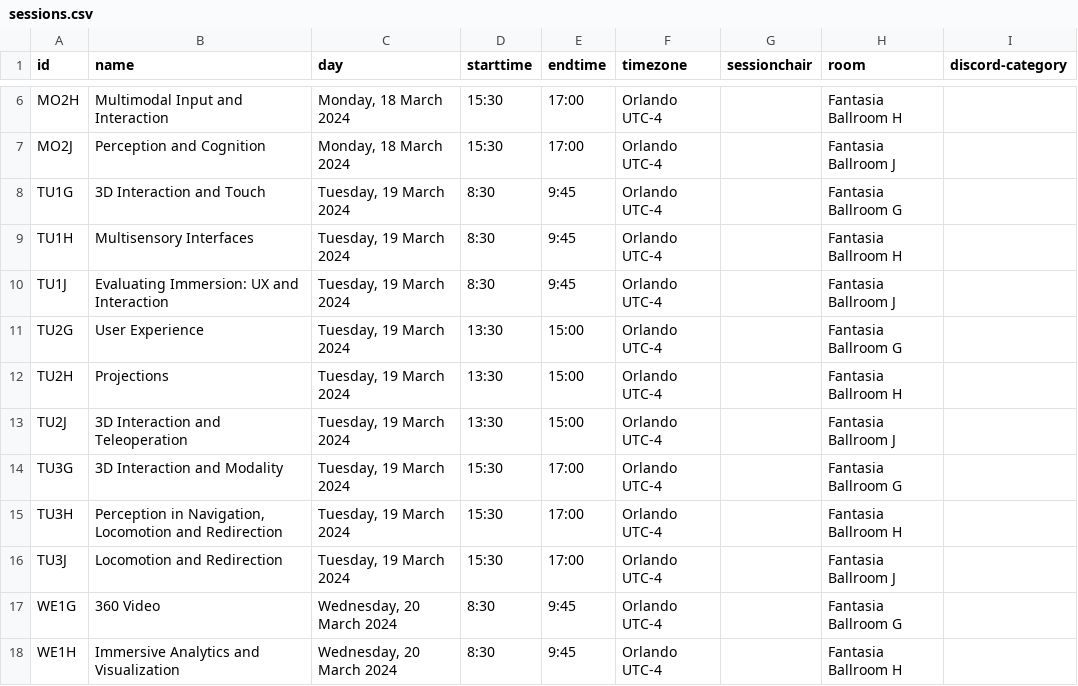
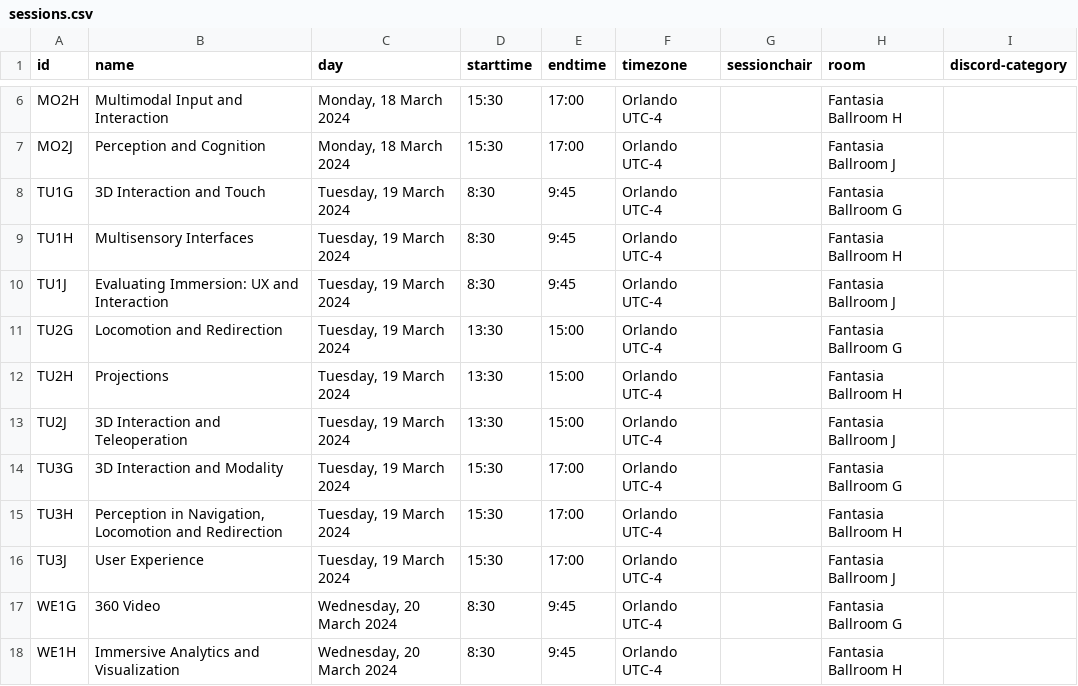
Before and after one commit to ieeevr/2024, a CSV file: _data/sessions.csv, drawn as a sheet; only a part is shown, gaps mark what is left out.

```diff
--- a/_data/sessions.csv
+++ b/_data/sessions.csv
@@ -10,3 +10,3 @@ TU1H,"Multisensory Interfaces","Tuesday, 19 March 2024",8:30,9:45,Orlando UTC-4,
 TU1J,"Evaluating Immersion: UX and Interaction","Tuesday, 19 March 2024",8:30,9:45,Orlando UTC-4,,Fantasia Ballroom J,
-TU2G,"User Experience","Tuesday, 19 March 2024",13:30,15:00,Orlando UTC-4,,Fantasia Ballroom G,
+TU2G,"Locomotion and Redirection","Tuesday, 19 March 2024",13:30,15:00,Orlando UTC-4,,Fantasia Ballroom G,
 TU2H,"Projections","Tuesday, 19 March 2024",13:30,15:00,Orlando UTC-4,,Fantasia Ballroom H,
@@ -15,3 +15,3 @@ TU3G,"3D Interaction and Modality","Tuesday, 19 March 2024",15:30,17:00,Orlando
 TU3H,"Perception in Navigation, Locomotion and Redirection","Tuesday, 19 March 2024",15:30,17:00,Orlando UTC-4,,Fantasia Ballroom H,
-TU3J,"Locomotion and Redirection","Tuesday, 19 March 2024",15:30,17:00,Orlando UTC-4,,Fantasia Ballroom J,
+TU3J,"User Experience","Tuesday, 19 March 2024",15:30,17:00,Orlando UTC-4,,Fantasia Ballroom J,
 WE1G,"360 Video","Wednesday, 20 March 2024",8:30,9:45,Orlando UTC-4,,Fantasia Ballroom G,
```
Also changed, not shown: _data/papers.csv.
